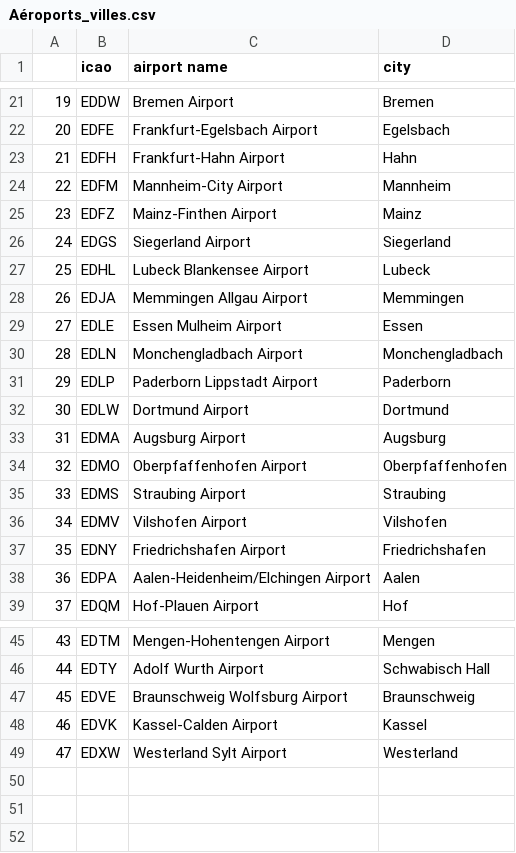
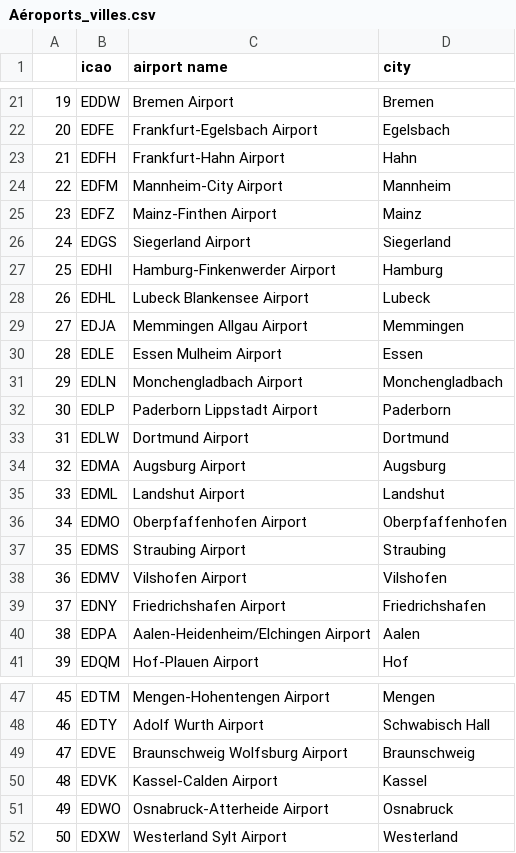
Before and after one commit to achevrot/ETE305, a CSV file: Aéroports_villes.csv, drawn as a sheet; only a part is shown, gaps mark what is left out; addresses are those after the commit; the diff names each change by its address in the sheet, - before the commit and + after, or states it on an @@ line.

```diff
--- a/Aéroports_villes.csv
+++ b/Aéroports_villes.csv
+row 27: 25 | EDHI | Hamburg-Finkenwerder Airport | Hamburg
@@ column A renumbered from row 28 down @@
+row 35: 33 | EDML | Landshut Airport | Landshut
+row 51: 49 | EDWO | Osnabruck-Atterheide Airport | Osnabruck
```
Also changed, not shown: 4 other files.
